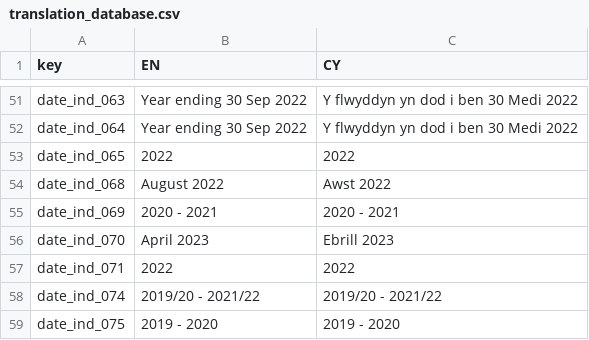
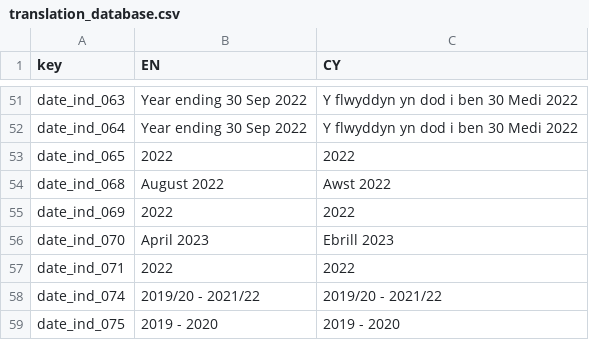
Before and after one commit to StatsRhian/whesApp, a CSV file: inst/extdata/translation_database.csv, drawn as a sheet; only a part is shown, gaps mark what is left out.

```diff
--- a/inst/extdata/translation_database.csv
+++ b/inst/extdata/translation_database.csv
@@ -54,3 +54,3 @@ date_ind_065,2022,2022
 date_ind_068,August 2022,Awst 2022
-date_ind_069,2020 - 2021,2020 - 2021
+date_ind_069,2022,2022
 date_ind_070,April 2023,Ebrill 2023
```
Also changed, not shown: 5 other files.
